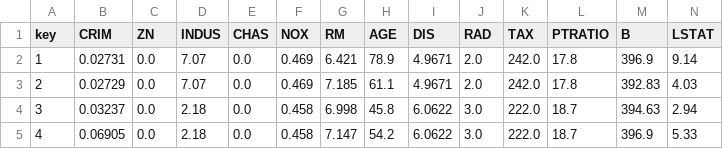
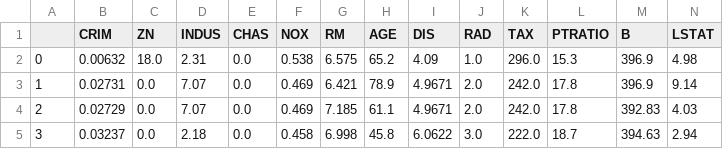
Before and after one commit to sherryhhchen/DS60Days, a CSV file: boston.csv, drawn as a sheet; only a part is shown; the shorter side is filled out with more unchanged rows; the diff names each change by its address in the sheet, - before the commit and + after, or states it on an @@ line.

Commit message:
Update boston.csv

```diff
--- a/boston.csv
+++ b/boston.csv
@@ column A renumbered in row 1 @@
+row 2: 0 | 0.00632 | 18.0 | 2.31 | 0.0 | 0.538 | 6.575 | 65.2 | 4.09 | 1.0 | 296.0 | 15.3 | 396.9 | 4.98
```
